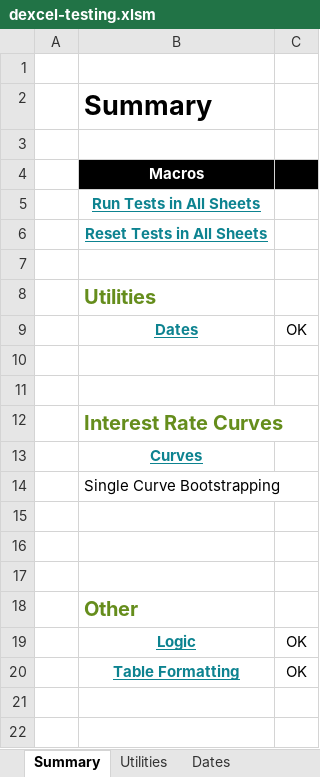
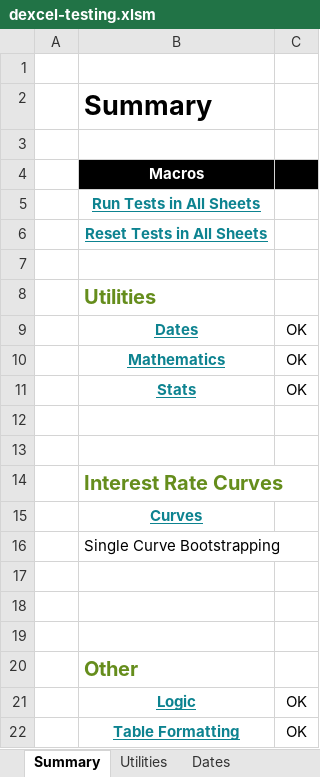
Before and after one commit to StormCollins/dExcel, an Excel workbook: dExcel/resources/workbooks/dexcel-testing.xlsm, sheet Summary, drawn as a sheet; values as stored, in another font and other column widths than the file's, no borders; conditional formats not drawn; the diff names each change by its address in the sheet, - before the commit and + after, or states it on an @@ line.

Commit message:
Added a case to d.Stats_NormalRandomNumbers where no seed is supplied. Also added tests to the testing workbook.

```diff
--- a/dExcel/resources/workbooks/dexcel-testing.xlsm (sheet Summary)
+++ b/dExcel/resources/workbooks/dexcel-testing.xlsm (sheet Summary)
+row 10:  | Mathematics | OK
+row 11:  | Stats | OK
```
Also changed, not shown: sheet Stats, 1 other file.
